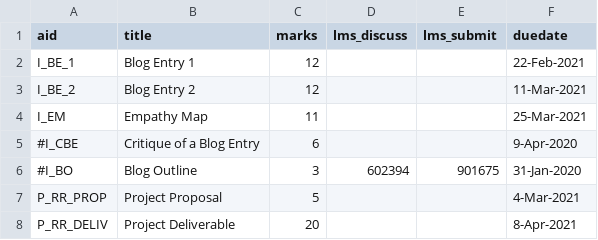
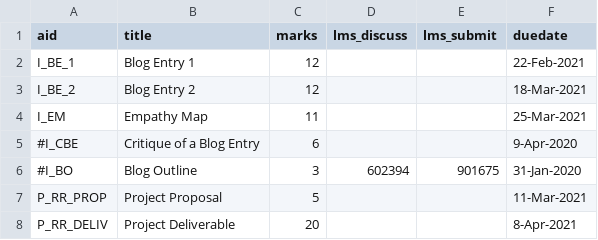
Before and after one commit to dhhepting/dhhepting.github.io, a CSV file: _data/teaching/CS-280/202110/assignments.csv, drawn as a sheet.

```diff
--- a/_data/teaching/CS-280/202110/assignments.csv
+++ b/_data/teaching/CS-280/202110/assignments.csv
@@ -2,3 +2,3 @@ aid,title,marks,lms_discuss,lms_submit,duedate
 I_BE_1,"Blog Entry 1",12,,,22-Feb-2021
-I_BE_2,"Blog Entry 2",12,,,11-Mar-2021
+I_BE_2,"Blog Entry 2",12,,,18-Mar-2021
 I_EM,"Empathy Map",11,,,25-Mar-2021
@@ -6,3 +6,3 @@ I_EM,"Empathy Map",11,,,25-Mar-2021
 #I_BO,"Blog Outline",3,602394,901675,31-Jan-2020
-P_RR_PROP,"Project Proposal",5,,,4-Mar-2021
+P_RR_PROP,"Project Proposal",5,,,11-Mar-2021
 P_RR_DELIV,"Project Deliverable",20,,,8-Apr-2021
```
Also changed, not shown: _data/teaching/CS-205/202110/assignments.csv, 7 other files.
